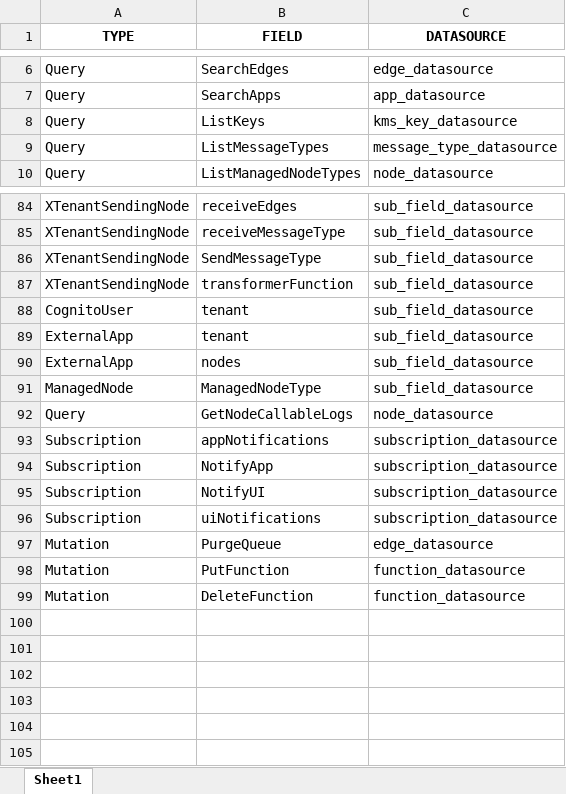
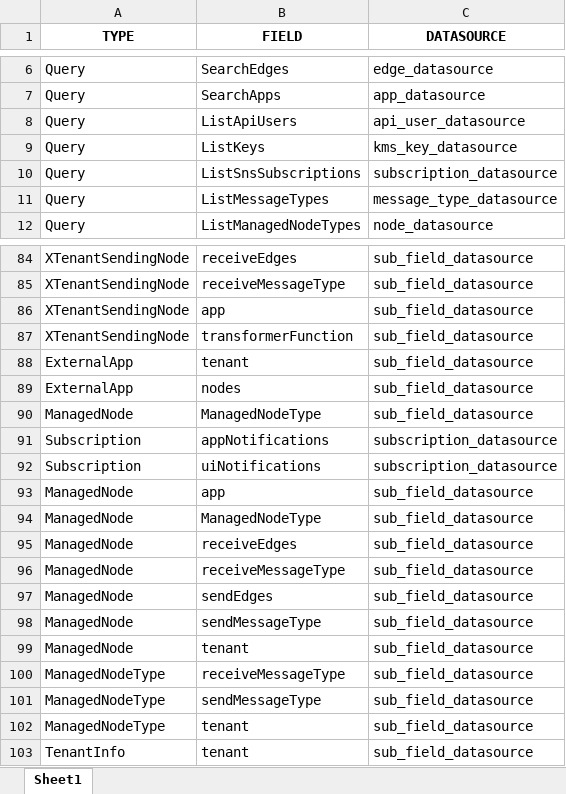
Before and after one commit to Echo-Stream/appsync, an Excel workbook: resolver_list.xlsx, sheet Sheet1, drawn as a sheet; only a part is shown, gaps mark what is left out; values as stored, in another font and other column widths than the file's, no borders; removed rows and columns are numbered as before the commit, all else as after; the diff covers the shown part only; the diff names each change by its address in the sheet, - before the commit and + after, or states it on an @@ line.

Commit message:
almost updated the resolver list

```diff
--- a/resolver_list.xlsx (sheet Sheet1)
+++ b/resolver_list.xlsx (sheet Sheet1)
+row 8: Query | ListApiUsers | api_user_datasource
+row 10: Query | ListSnsSubscriptions | subscription_datasource
-B86 (FIELD): SendMessageType
+B86 (FIELD): app
-row 88: CognitoUser | tenant | sub_field_datasource
@@ row 92 moved to row 17: Query @@
-row 94: Subscription | NotifyApp | subscription_datasource
-row 95: Subscription | NotifyUI | subscription_datasource
@@ row 97 moved to row 43: Mutation @@
@@ row 98 moved to row 44: Mutation @@
@@ row 99 moved to row 45: Mutation @@
+row 93: ManagedNode | app | sub_field_datasource
+row 94: ManagedNode | ManagedNodeType | sub_field_datasource
+row 95: ManagedNode | receiveEdges | sub_field_datasource
+row 96: ManagedNode | receiveMessageType | sub_field_datasource
+row 97: ManagedNode | sendEdges | sub_field_datasource
+row 98: ManagedNode | sendMessageType | sub_field_datasource
+row 99: ManagedNode | tenant | sub_field_datasource
+row 100: ManagedNodeType | receiveMessageType | sub_field_datasource
+row 101: ManagedNodeType | sendMessageType | sub_field_datasource
+row 102: ManagedNodeType | tenant | sub_field_datasource
+row 103: TenantInfo | tenant | sub_field_datasource
```
Also changed, not shown: 5 added rows, 11 removed rows, 1 moved row and 1 edited cell elsewhere in this sheet.
